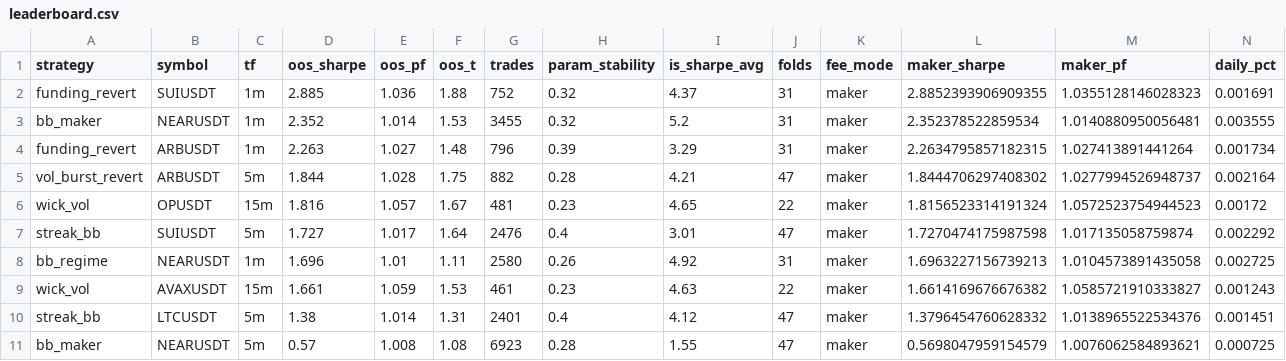
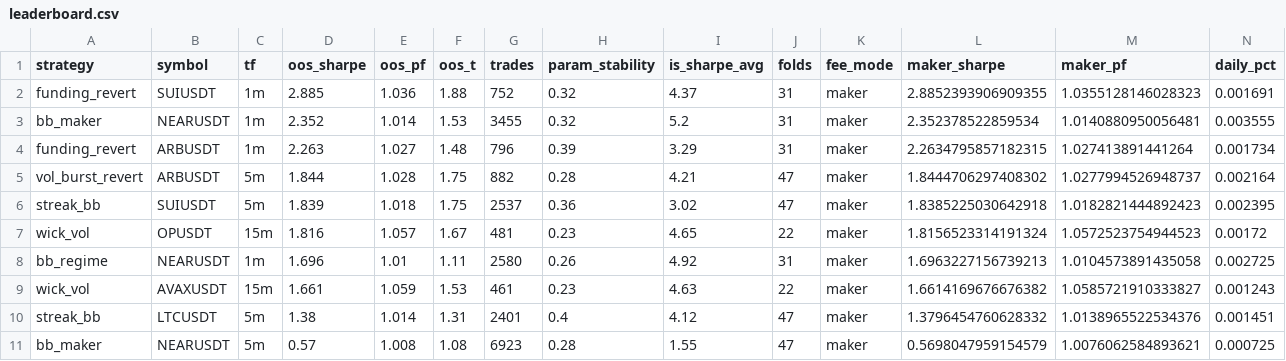
Before and after one commit to davletovaalmira11-creator/scalp-lab-pro, a CSV file: engines/scalp/reports/leaderboard.csv, drawn as a sheet; only a part is shown; removed rows and columns are numbered as before the commit, all else as after; rows hold the shown columns only; the diff names each change by its address in the sheet, - before the commit and + after, or states it on an @@ line.

```diff
--- a/engines/scalp/reports/leaderboard.csv
+++ b/engines/scalp/reports/leaderboard.csv
+row 6: streak_bb | SUIUSDT | 5m | 1.839 | 1.018 | 1.75 | 2537 | 0.36 | 3.02 | 47 | maker | 1.8385225030642918 | 1.0182821444892423 | 0.002395
-row 7: streak_bb | SUIUSDT | 5m | 1.727 | 1.017 | 1.64 | 2476 | 0.4 | 3.01 | 47 | maker | 1.7270474175987598 | 1.017135058759874 | 0.002292
```
Also changed, not shown: engines/scalp/reports/archive.csv, 4 other files.
